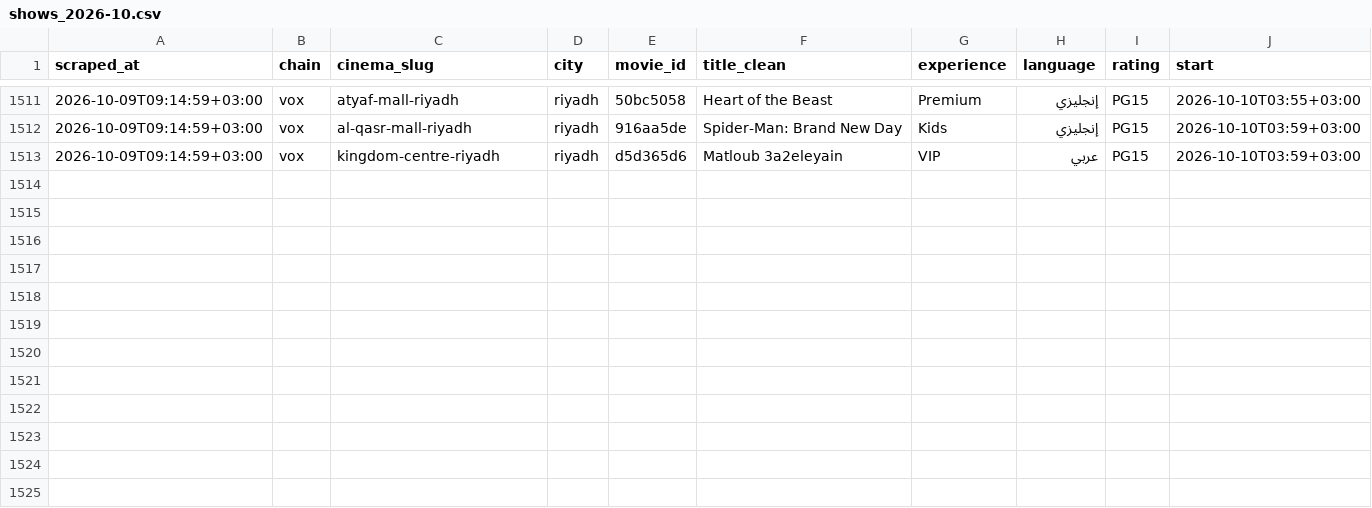
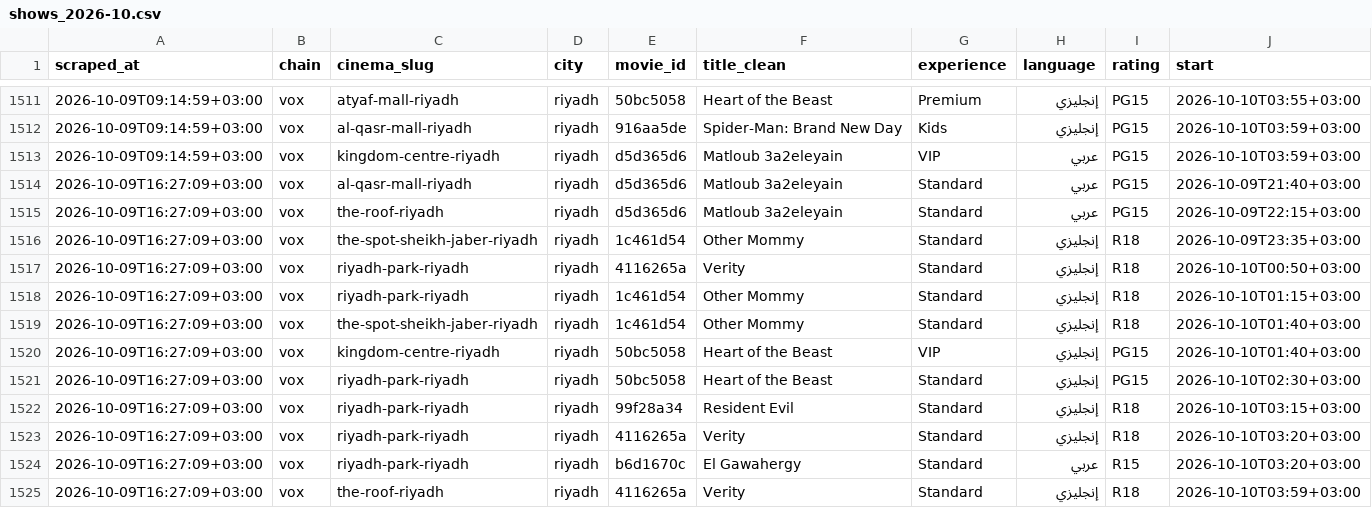
Before and after one commit to AbdulrahmanQz/shasha, a CSV file: data/history/shows_2026-10.csv, drawn as a sheet; only a part is shown, gaps mark what is left out.

```diff
--- a/data/history/shows_2026-10.csv
+++ b/data/history/shows_2026-10.csv
@@ -1513 +1513,13 @@ scraped_at,chain,cinema_slug,city,movie_id,title_clean,experience,language,ratin
 2026-10-09T09:14:59+03:00,vox,kingdom-centre-riyadh,riyadh,d5d365d6,Matloub 3a2eleyain,VIP,عربي,PG15,2026-10-10T03:59+03:00
+2026-10-09T16:27:09+03:00,vox,al-qasr-mall-riyadh,riyadh,d5d365d6,Matloub 3a2eleyain,Standard,عربي,PG15,2026-10-09T21:40+03:00
+2026-10-09T16:27:09+03:00,vox,the-roof-riyadh,riyadh,d5d365d6,Matloub 3a2eleyain,Standard,عربي,PG15,2026-10-09T22:15+03:00
+2026-10-09T16:27:09+03:00,vox,the-spot-sheikh-jaber-riyadh,riyadh,1c461d54,Other Mommy,Standard,إنجليزي,R18,2026-10-09T23:35+03:00
+2026-10-09T16:27:09+03:00,vox,riyadh-park-riyadh,riyadh,4116265a,Verity,Standard,إنجليزي,R18,2026-10-10T00:50+03:00
+2026-10-09T16:27:09+03:00,vox,riyadh-park-riyadh,riyadh,1c461d54,Other Mommy,Standard,إنجليزي,R18,2026-10-10T01:15+03:00
+2026-10-09T16:27:09+03:00,vox,the-spot-sheikh-jaber-riyadh,riyadh,1c461d54,Other Mommy,Standard,إنجليزي,R18,2026-10-10T01:40+03:00
+2026-10-09T16:27:09+03:00,vox,kingdom-centre-riyadh,riyadh,50bc5058,Heart of the Beast,VIP,إنجليزي,PG15,2026-10-10T01:40+03:00
+2026-10-09T16:27:09+03:00,vox,riyadh-park-riyadh,riyadh,50bc5058,Heart of the Beast,Standard,إنجليزي,PG15,2026-10-10T02:30+03:00
+2026-10-09T16:27:09+03:00,vox,riyadh-park-riyadh,riyadh,99f28a34,Resident Evil,Standard,إنجليزي,R18,2026-10-10T03:15+03:00
+2026-10-09T16:27:09+03:00,vox,riyadh-park-riyadh,riyadh,4116265a,Verity,Standard,إنجليزي,R18,2026-10-10T03:20+03:00
+2026-10-09T16:27:09+03:00,vox,riyadh-park-riyadh,riyadh,b6d1670c,El Gawahergy,Standard,عربي,R15,2026-10-10T03:20+03:00
+2026-10-09T16:27:09+03:00,vox,the-roof-riyadh,riyadh,4116265a,Verity,Standard,إنجليزي,R18,2026-10-10T03:59+03:00
```
Also changed, not shown: 2 other files.
